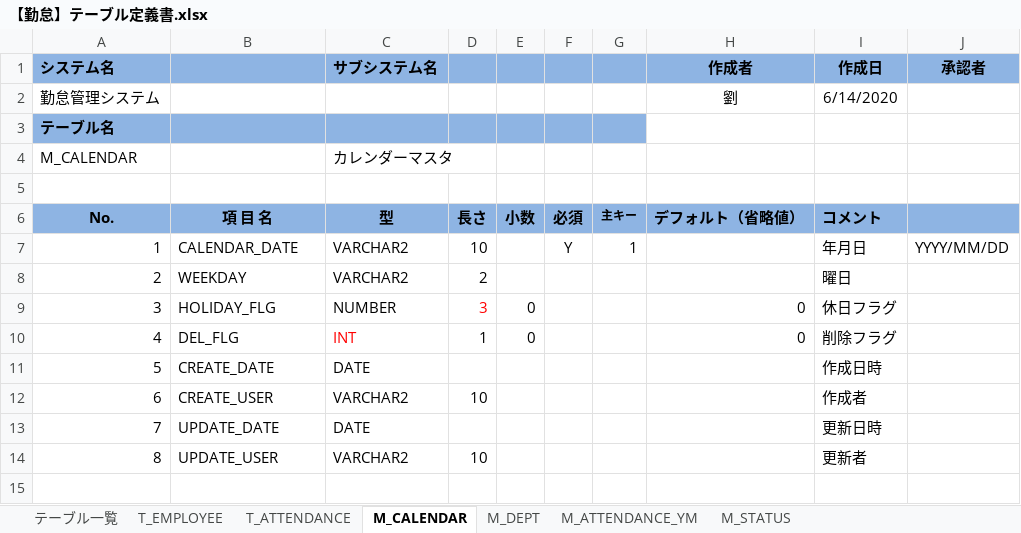
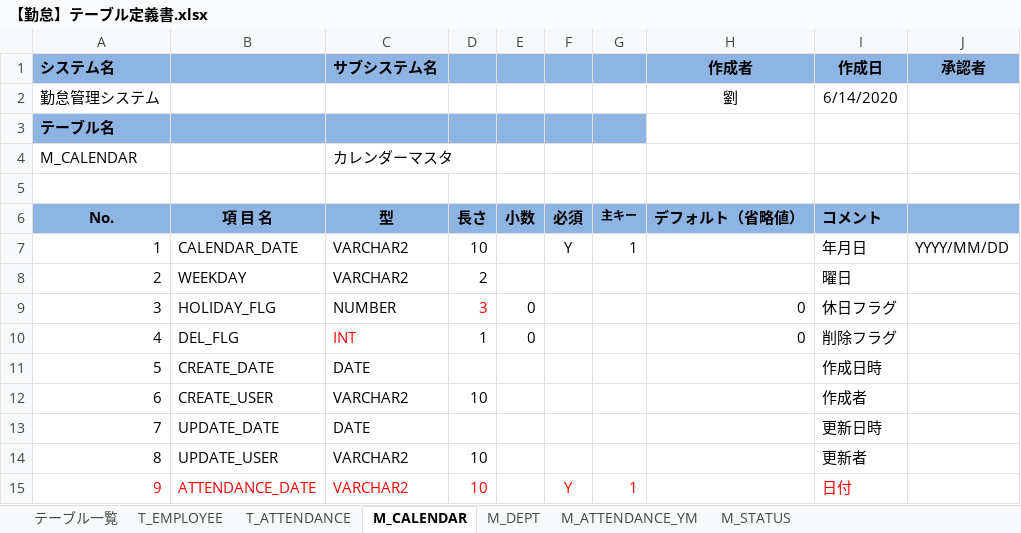
Before and after one commit to nts-ed/2023-06, an Excel workbook: 03-製造/チーム2/【勤怠】テーブル定義書.xlsx, sheet M_CALENDAR, drawn as a sheet; values as stored, in another font and other column widths than the file's, no borders; the diff names each change by its address in the sheet, - before the commit and + after, or states it on an @@ line.

Commit message:
Add files via upload

```diff
--- a/03-製造/チーム2/【勤怠】テーブル定義書.xlsx (sheet M_CALENDAR)
+++ b/03-製造/チーム2/【勤怠】テーブル定義書.xlsx (sheet M_CALENDAR)
+row 15: 9 | ATTENDANCE_DATE | VARCHAR2 | 10 |  | Y | 1 |  | 日付
```
Also changed, not shown: sheet M_ATTENDANCE_YM.
